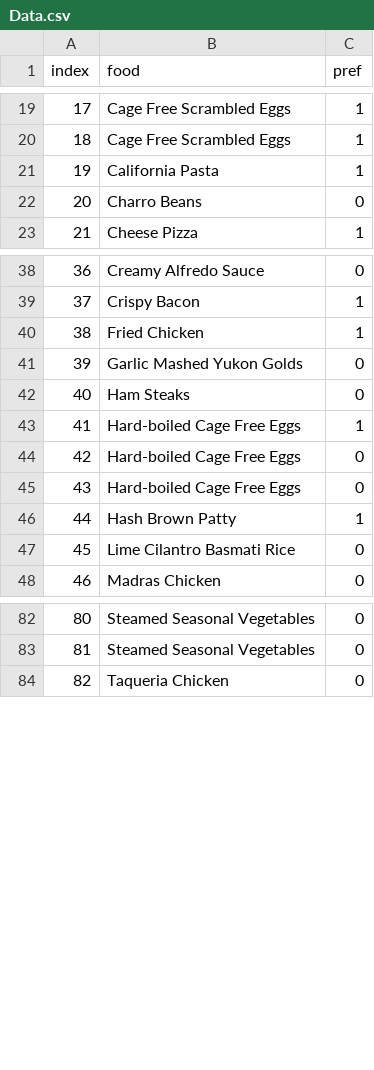
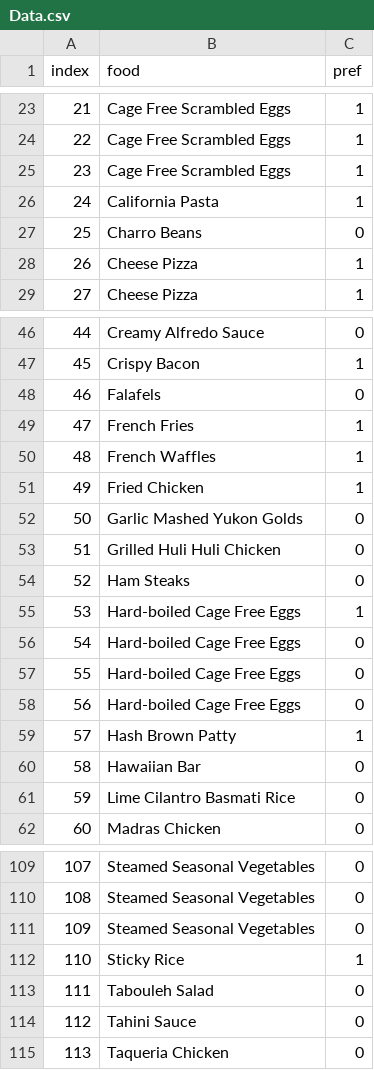
Before and after one commit to 7w0r4ng3s/menu_scraping, a CSV file: Data.csv, drawn as a sheet; only a part is shown, gaps mark what is left out; the diff covers the shown part only; the diff names each change by its address in the sheet, - before the commit and + after, or states it on an @@ line.

```diff
--- a/Data.csv
+++ b/Data.csv
@@ column A (index) renumbered between rows 3 and 126 @@
+row 25: 23 | Cage Free Scrambled Eggs | 1
+row 28: 26 | Cheese Pizza | 1
+row 48: 46 | Falafels | 0
+row 49: 47 | French Fries | 1
+row 50: 48 | French Waffles | 1
+row 53: 51 | Grilled Huli Huli Chicken | 0
+row 58: 56 | Hard-boiled Cage Free Eggs | 0
+row 60: 58 | Hawaiian Bar | 0
+row 111: 109 | Steamed Seasonal Vegetables | 0
+row 112: 110 | Sticky Rice | 1
+row 113: 111 | Tabouleh Salad | 0
+row 114: 112 | Tahini Sauce | 0
```
Also changed, not shown: 22 added rows elsewhere in this file, 3 other files.
